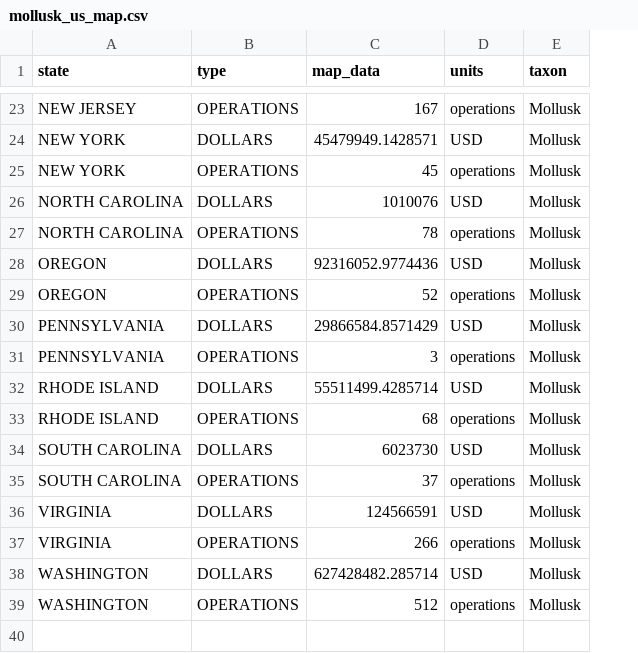
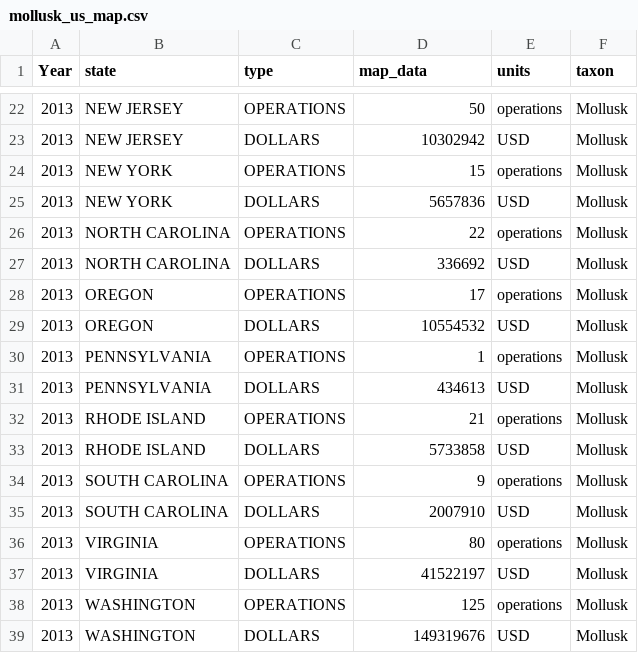
Before and after one commit to iwensu0313/ca-aquaculture, a CSV file: data/int/mollusk_us_map.csv, drawn as a sheet; only a part is shown, gaps mark what is left out; addresses are those after the commit; the diff covers the shown part only; the diff names each change by its address in the sheet, - before the commit and + after, or states it on an @@ line.

Commit message:
fix shellfish data!!!!! some rows are totals. compare with usda 2013 census summary report. added some suitability files but haven't done anything yet

```diff
--- a/data/int/mollusk_us_map.csv
+++ b/data/int/mollusk_us_map.csv
+column A (Year), rows 22-38: all 2013
-D22 (map_data): 167
+D22 (map_data): 50
-B23 (state): NEW YORK
+B23 (state): NEW JERSEY
-D23 (map_data): 45479949.1428571
+D23 (map_data): 10302942
-D24 (map_data): 45
+D24 (map_data): 15
-B25 (state): NORTH CAROLINA
+B25 (state): NEW YORK
-D25 (map_data): 1010076
+D25 (map_data): 5657836
-D26 (map_data): 78
+D26 (map_data): 22
-B27 (state): OREGON
+B27 (state): NORTH CAROLINA
-D27 (map_data): 92316052.9774436
+D27 (map_data): 336692
-D28 (map_data): 52
+D28 (map_data): 17
-B29 (state): PENNSYLVANIA
+B29 (state): OREGON
-D29 (map_data): 29866584.8571429
+D29 (map_data): 10554532
-D30 (map_data): 3
+D30 (map_data): 1
-B31 (state): RHODE ISLAND
+B31 (state): PENNSYLVANIA
-D31 (map_data): 55511499.4285714
+D31 (map_data): 434613
-D32 (map_data): 68
+D32 (map_data): 21
-B33 (state): SOUTH CAROLINA
+B33 (state): RHODE ISLAND
-D33 (map_data): 6023730
+D33 (map_data): 5733858
-D34 (map_data): 37
+D34 (map_data): 9
-B35 (state): VIRGINIA
+B35 (state): SOUTH CAROLINA
-D35 (map_data): 124566591
+D35 (map_data): 2007910
-D36 (map_data): 266
+D36 (map_data): 80
-B37 (state): WASHINGTON
+B37 (state): VIRGINIA
-D37 (map_data): 627428482.285714
+D37 (map_data): 41522197
-D38 (map_data): 512
+D38 (map_data): 125
+row 39: 2013 | WASHINGTON | DOLLARS | 149319676 | USD | Mollusk
```
Also changed, not shown: 1 removed row and 30 edited cells elsewhere in this file, 9 other files.
